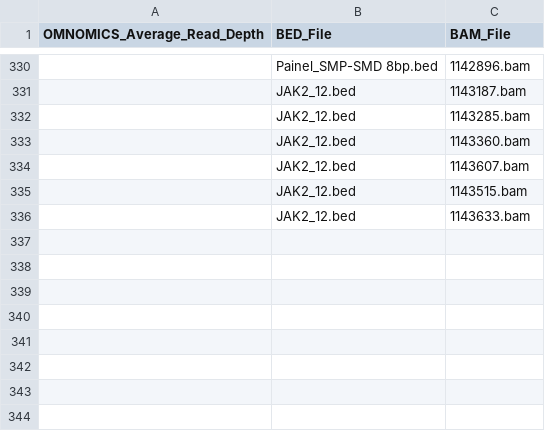
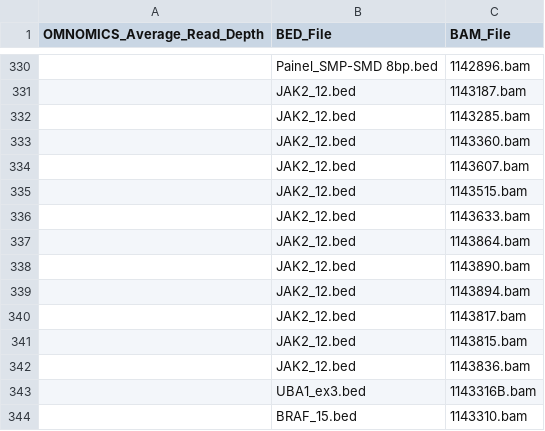
Before and after one commit to pfcv99/metrics_app, a CSV file: data/bam_bed_map/bam_bed_map.csv, drawn as a sheet; only a part is shown, gaps mark what is left out.

Commit message:
new run

```diff
--- a/data/bam_bed_map/bam_bed_map.csv
+++ b/data/bam_bed_map/bam_bed_map.csv
@@ -336 +336,9 @@ OMNOMICS_Average_Read_Depth,BED_File,BAM_File
 ,JAK2_12.bed,1143633.bam
+,JAK2_12.bed,1143864.bam
+,JAK2_12.bed,1143890.bam
+,JAK2_12.bed,1143894.bam
+,JAK2_12.bed,1143817.bam
+,JAK2_12.bed,1143815.bam
+,JAK2_12.bed,1143836.bam
+,UBA1_ex3.bed,1143316B.bam
+,BRAF_15.bed,1143310.bam
```
